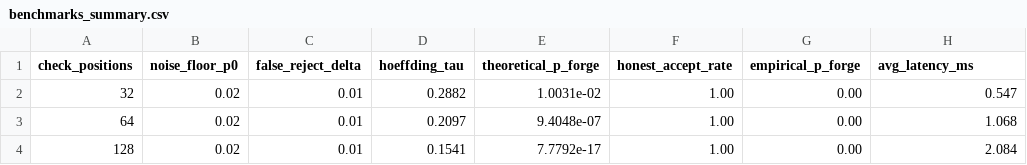
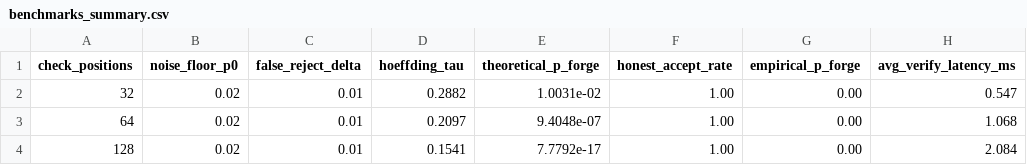
Before and after one commit to Sansyuh06/yessit2026-Shorly_Not, a CSV file: docs/benchmarks_summary.csv, drawn as a sheet.

Commit message:
docs & code: polish public state, claim honesty, and metric consistency

```diff
--- a/docs/benchmarks_summary.csv
+++ b/docs/benchmarks_summary.csv
@@ -1,2 +1,2 @@
-check_positions,noise_floor_p0,false_reject_delta,hoeffding_tau,theoretical_p_forge,honest_accept_rate,empirical_p_forge,avg_latency_ms
+check_positions,noise_floor_p0,false_reject_delta,hoeffding_tau,theoretical_p_forge,honest_accept_rate,empirical_p_forge,avg_verify_latency_ms
 32,0.02,0.01,0.2882,1.0031e-02,1.00,0.00,0.547
```
Also changed, not shown: 7 other files.
